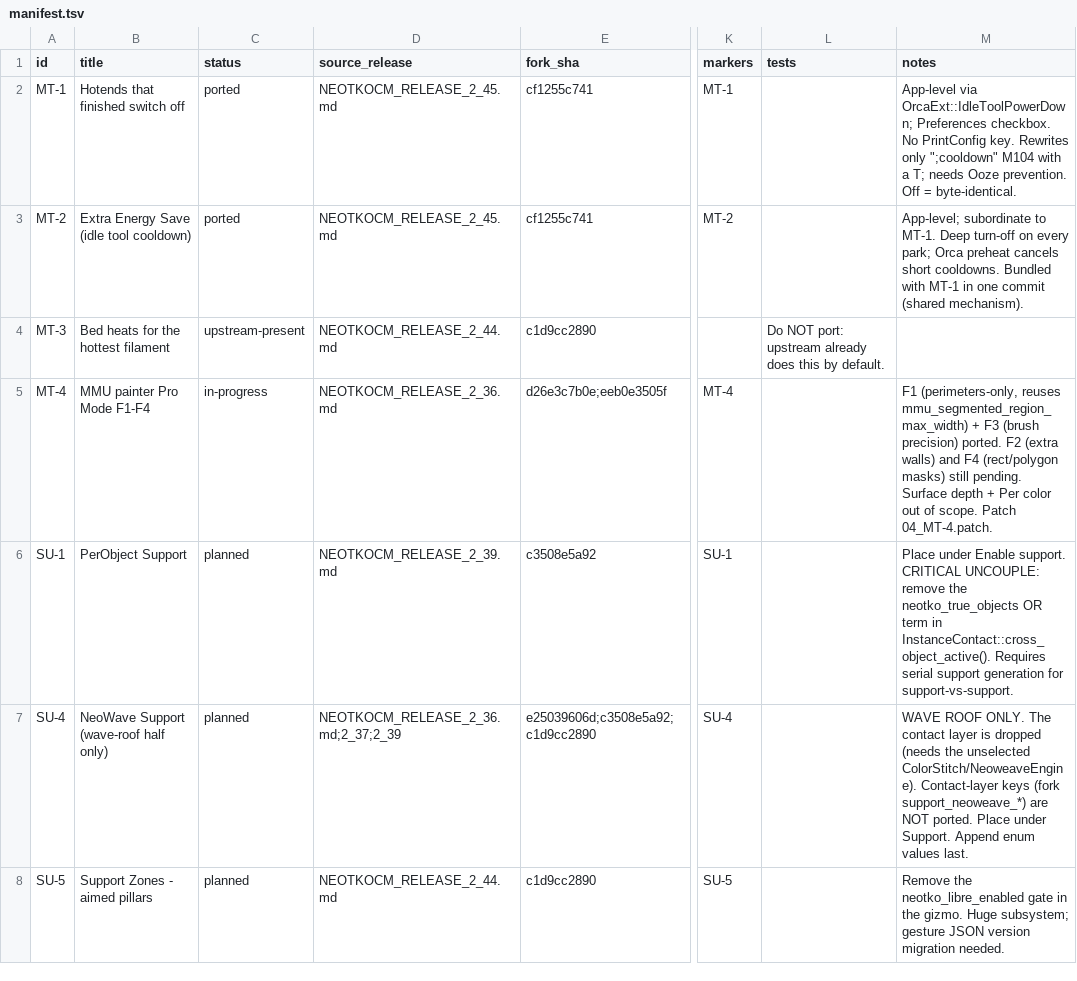
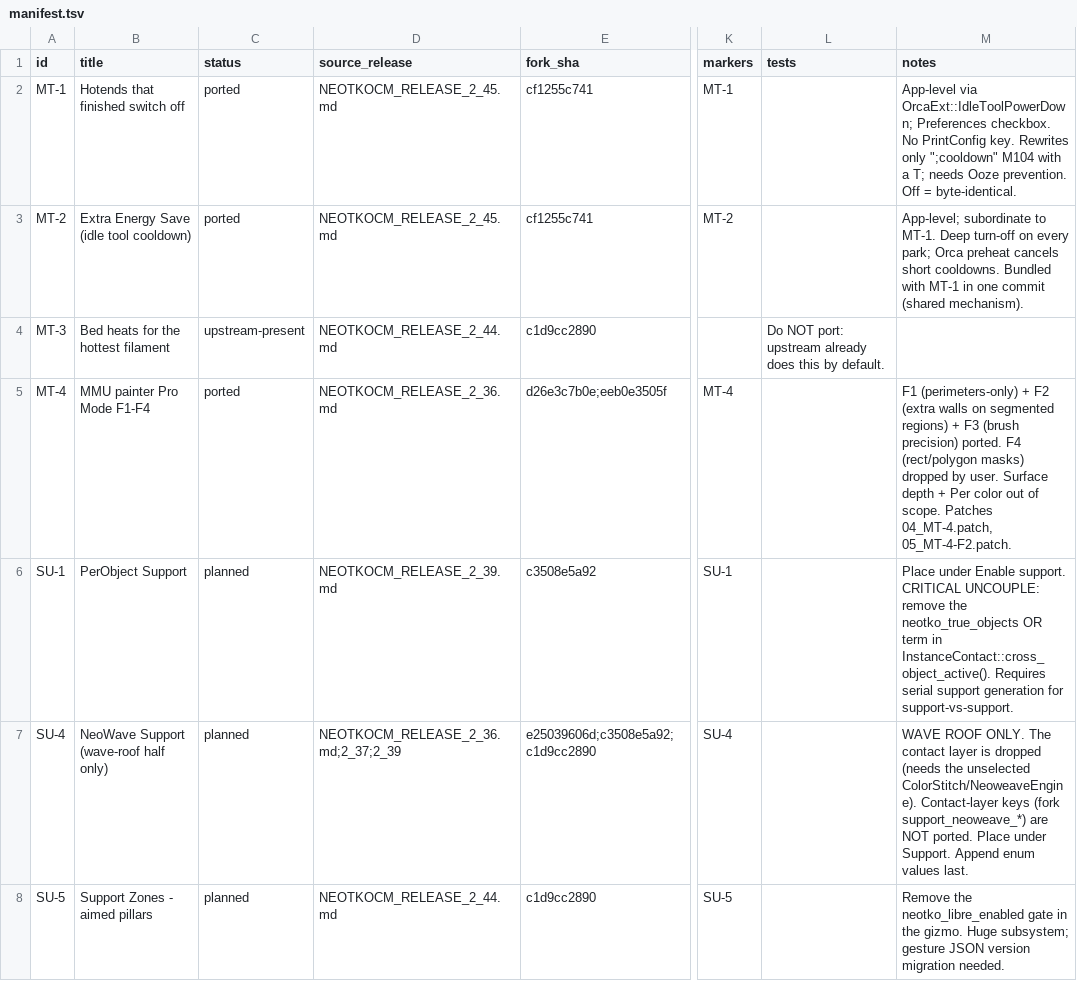
Before and after one commit to emdee52/OrcaSlicer, a TSV file: porting/manifest.tsv, drawn as a sheet; only a part is shown, gaps mark what is left out; the diff names each change by its address in the sheet, - before the commit and + after, or states it on an @@ line.

Commit message:
port: MT-4 F2 manifest, notes and patch

```diff
--- a/porting/manifest.tsv
+++ b/porting/manifest.tsv
-C5 (status): in-progress
+C5 (status): ported
-M5 (notes): F1 (perimeters-only, reuses mmu_segmented_region_max_width) + F3 (brush precision) ported. F2 (extra walls) and F4 (rect/polygon masks) still pending. Surface depth + Per color out of scope. Patch 04_MT-4.patch.
+M5 (notes): F1 (perimeters-only) + F2 (extra walls on segmented regions) + F3 (brush precision) ported. F4 (rect/polygon masks) dropped by user. Surface depth + Per color out of scope. Patches 04_MT-4.patch, 05_MT-4-F2.patch.
```
Also changed, not shown: 2 other files.
